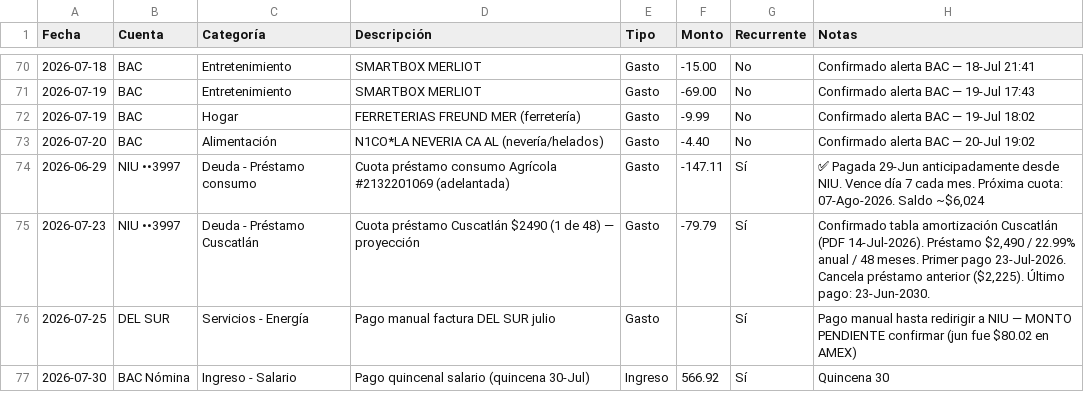
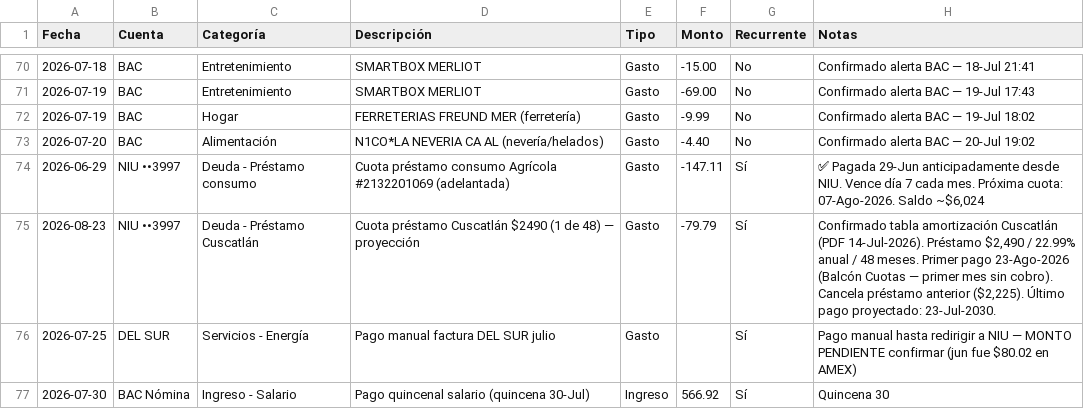
Before and after one commit to Fjohn298/gmail-mcp, a CSV file: finanzas/movimientos.csv, drawn as a sheet; only a part is shown, gaps mark what is left out.

```diff
--- a/finanzas/movimientos.csv
+++ b/finanzas/movimientos.csv
@@ -74,3 +74,3 @@ Fecha,Cuenta,Categoría,Descripción,Tipo,Monto,Recurrente,Notas
 2026-06-29,NIU ••3997,Deuda - Préstamo consumo,Cuota préstamo consumo Agrícola #2132201069 (adelantada),Gasto,-147.11,Sí,"✅ Pagada 29-Jun anticipadamente desde NIU. Vence día 7 cada mes. Próxima cuota: 07-Ago-2026. Saldo ~$6,024"
-2026-07-23,NIU ••3997,Deuda - Préstamo Cuscatlán,Cuota préstamo Cuscatlán $2490 (1 de 48) — proyección,Gasto,-79.79,Sí,"Confirmado tabla amortización Cuscatlán (PDF 14-Jul-2026). Préstamo $2,490 / 22.99% anual / 48 meses. Primer pago 23-Jul-2026. Cancela préstamo anterior ($2,225). Último pago: 23-Jun-2030."
+2026-08-23,NIU ••3997,Deuda - Préstamo Cuscatlán,Cuota préstamo Cuscatlán $2490 (1 de 48) — proyección,Gasto,-79.79,Sí,"Confirmado tabla amortización Cuscatlán (PDF 14-Jul-2026). Préstamo $2,490 / 22.99% anual / 48 meses. Primer pago 23-Ago-2026 (Balcón Cuotas — primer mes sin cobro). Cancela préstamo anterior ($2,225). Último pago proyectado: 23-Jul-2030."
 2026-07-25,DEL SUR,Servicios - Energía,Pago manual factura DEL SUR julio,Gasto,,Sí,Pago manual hasta redirigir a NIU — MONTO PENDIENTE confirmar (jun fue $80.02 en AMEX)
```
Also changed, not shown: 2 other files.
